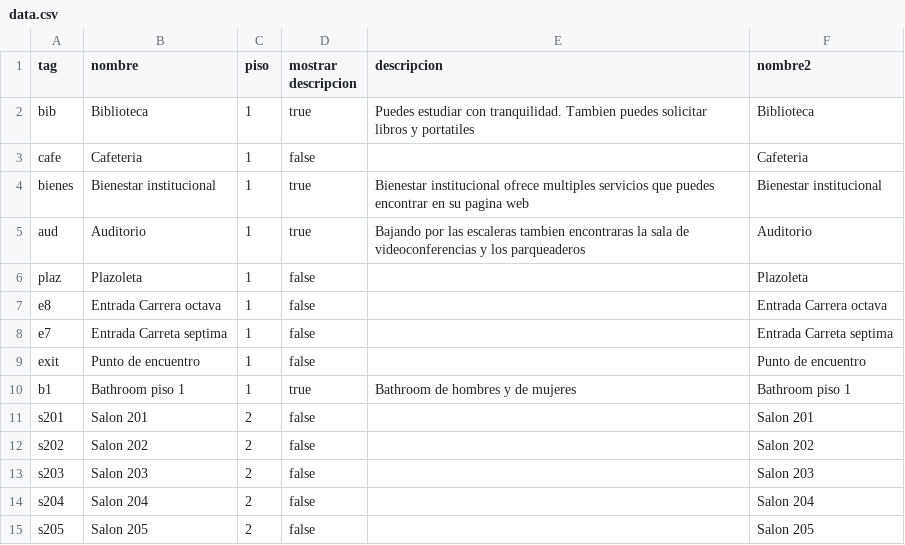
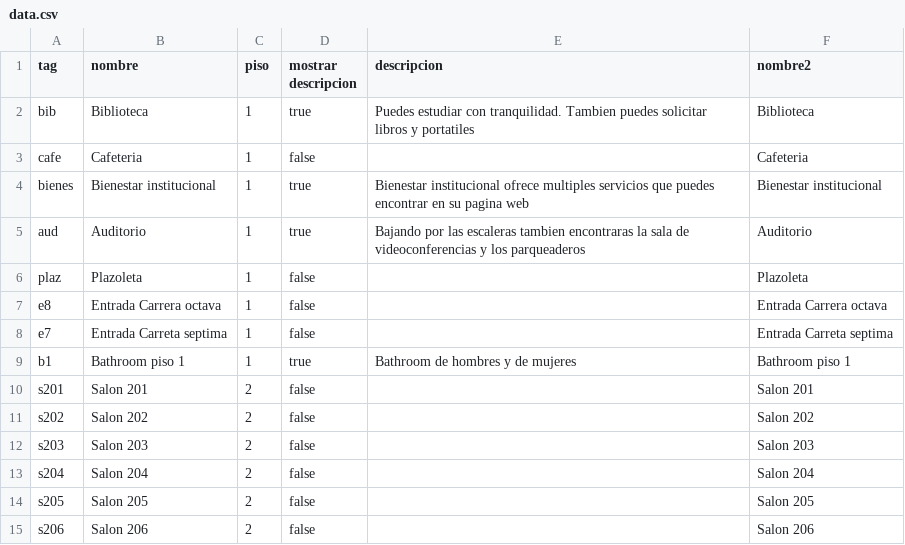
Before and after one commit to BOTOOM/FacultadDeIngenieriaUE4, a CSV file: data.csv, drawn as a sheet; only a part is shown; the shorter side is filled out with more unchanged rows.

```diff
--- a/data.csv
+++ b/data.csv
@@ -8,3 +8,2 @@ e8;Entrada Carrera octava;1;false;;Entrada Carrera octava
 e7;Entrada Carreta septima;1;false;;Entrada Carreta septima
-exit;Punto de encuentro;1;false;;Punto de encuentro
 b1;Bathroom piso 1;1;true;Bathroom de hombres y de mujeres;Bathroom piso 1
```
Also changed, not shown: 37 other files.
